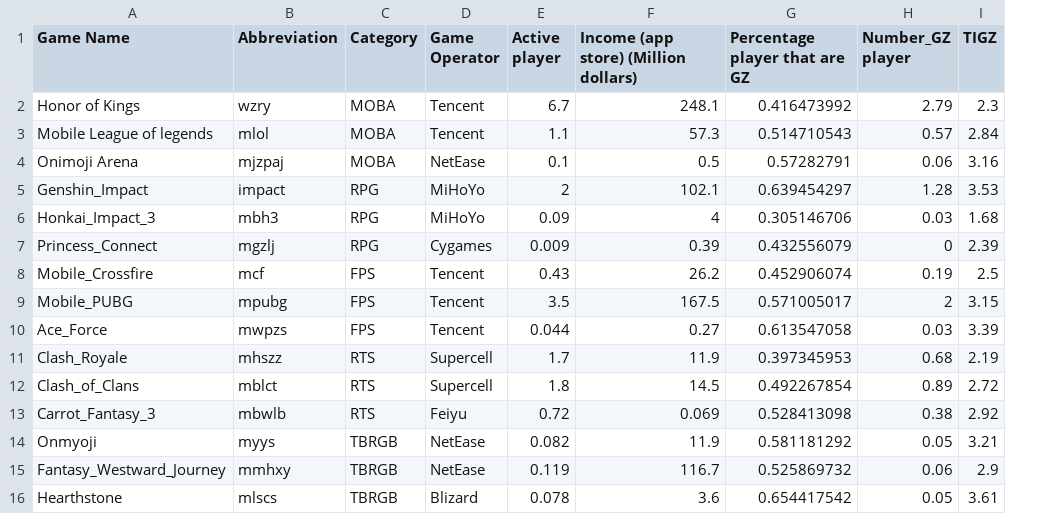
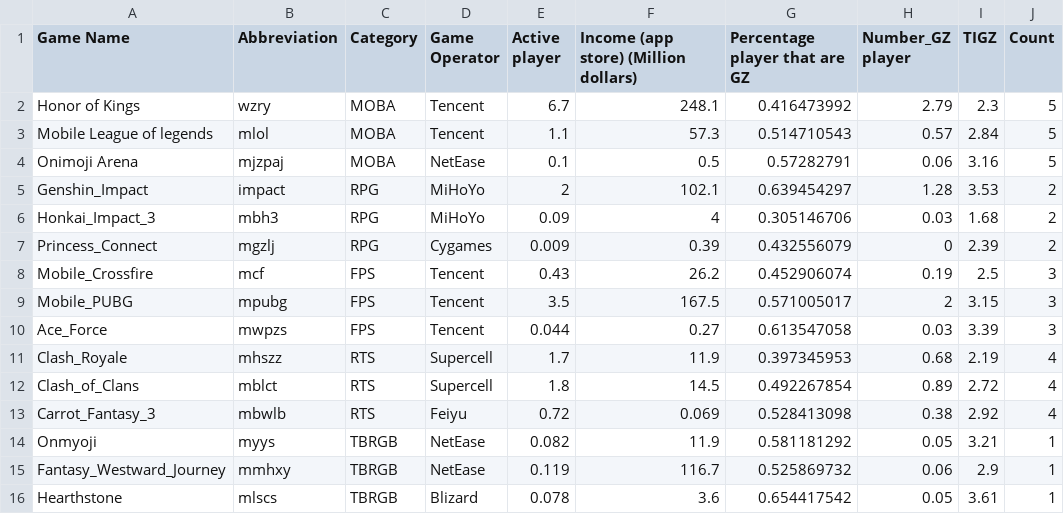
Before and after one commit to blairyeung/KPMG-Contest, a CSV file: Tables/Figure_1.csv, drawn as a sheet; the diff names each change by its address in the sheet, - before the commit and + after, or states it on an @@ line.

```diff
--- a/Tables/Figure_1.csv
+++ b/Tables/Figure_1.csv
+column J (Count), rows 2-16: 5 | 5 | 5 | 2 | 2 | 2 | 3 | 3 | 3 | 4 | 4 | 4 | 1 | 1 | 1
```
Also changed, not shown: 12 other files.
